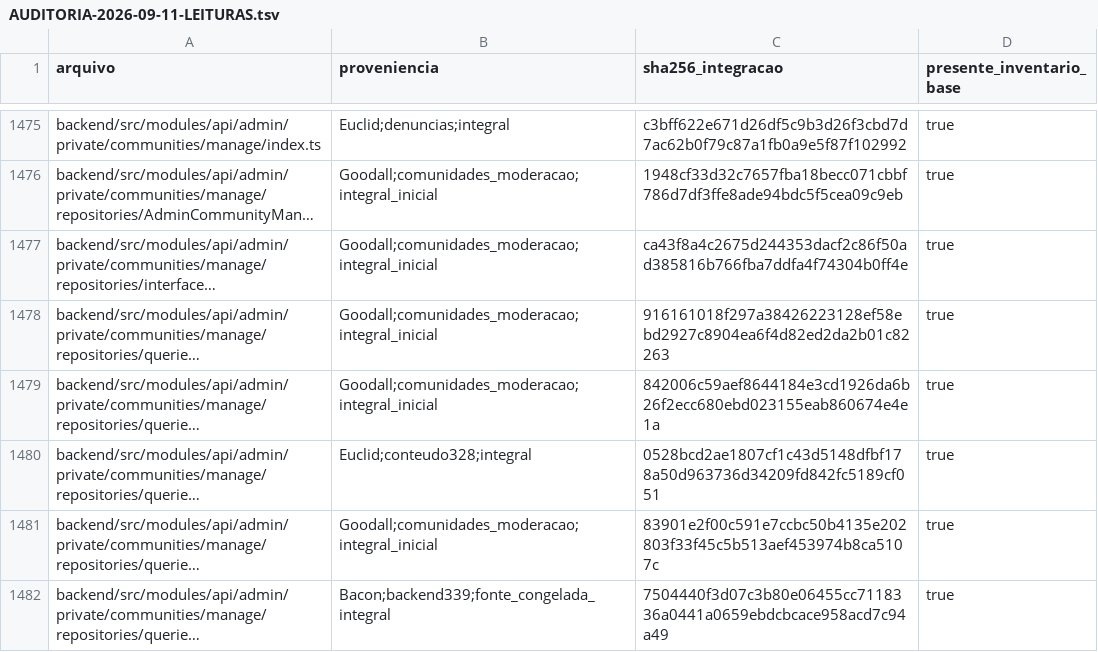
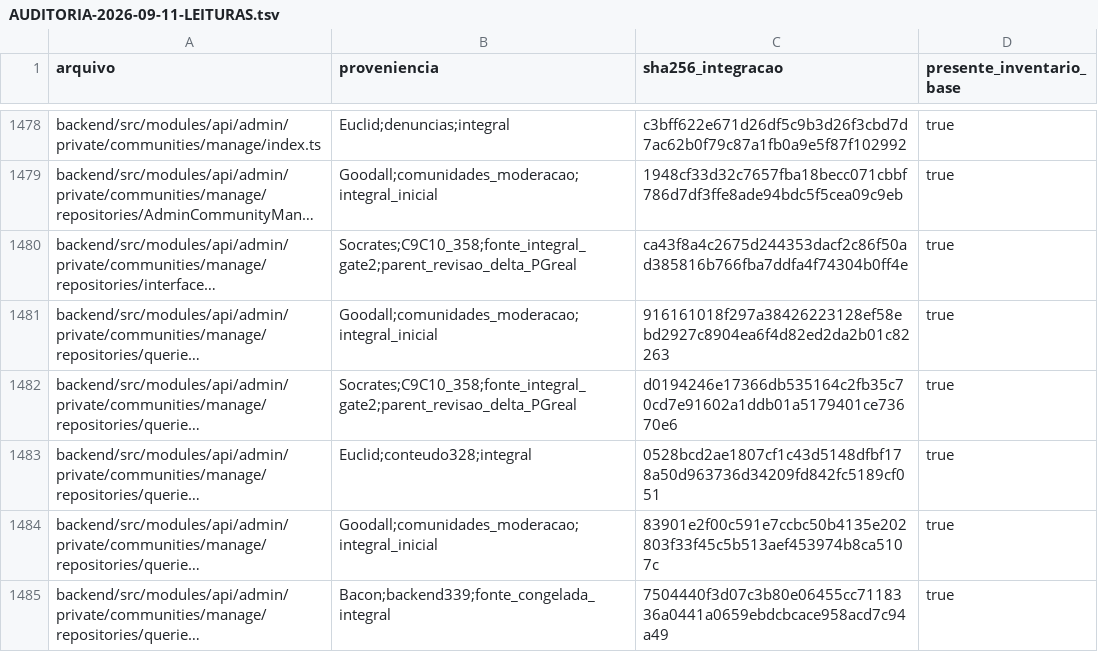
Before and after one commit to lectum-software/lectum-ecosystem, a TSV file: _product/AUDITORIA-2026-09-11-LEITURAS.tsv, drawn as a sheet; only a part is shown, gaps mark what is left out; long unchanged cells end in …; addresses are those after the commit; the diff covers the shown part only; the diff names each change by its address in the sheet, - before the commit and + after, or states it on an @@ line.

Commit message:
fix(audit): serializar decisoes e remocoes de moderacao

```diff
--- a/_product/AUDITORIA-2026-09-11-LEITURAS.tsv
+++ b/_product/AUDITORIA-2026-09-11-LEITURAS.tsv
-B1480 (proveniencia): Goodall;comunidades_moderacao;integral_inicial
+B1480 (proveniencia): Socrates;C9C10_358;fonte_integral_gate2;parent_revisao_delta_PGreal
-B1482 (proveniencia): Goodall;comunidades_moderacao;integral_inicial
+B1482 (proveniencia): Socrates;C9C10_358;fonte_integral_gate2;parent_revisao_delta_PGreal
-C1482 (sha256_integracao): 842006c59aef8644184e3cd1926da6b26f2ecc680ebd023155eab860674e4e1a
+C1482 (sha256_integracao): d0194246e17366db535164c2fb35c70cd7e91602a1ddb01a5179401ce73670e6
```
Also changed, not shown: 3 added rows and 17 edited cells elsewhere in this file, 23 other files.
